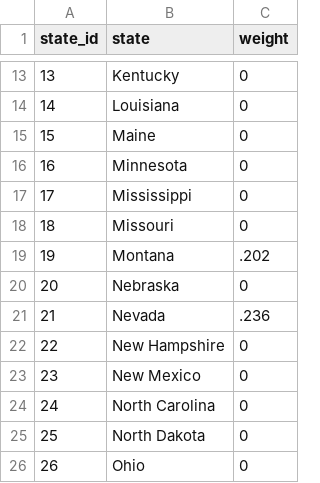
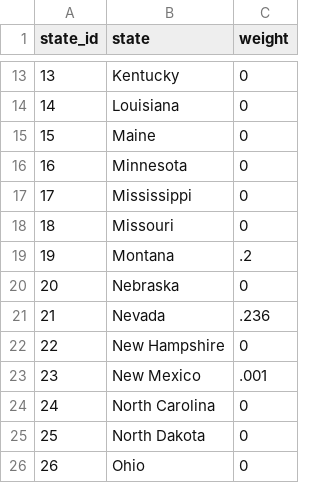
Before and after one commit to adiazescobar/libro_cortes, a CSV file: dofile/17_SyntheticControls/results/synth_weights.csv, drawn as a sheet; only a part is shown, gaps mark what is left out.

```diff
--- a/dofile/17_SyntheticControls/results/synth_weights.csv
+++ b/dofile/17_SyntheticControls/results/synth_weights.csv
@@ -18,3 +18,3 @@ state_id,state,weight
 18,Missouri,0
-19,Montana,.202
+19,Montana,.2
 20,Nebraska,0
@@ -22,3 +22,3 @@ state_id,state,weight
 22,New Hampshire,0
-23,New Mexico,0
+23,New Mexico,.001
 24,North Carolina,0
```
Also changed, not shown: dofile/17_SyntheticControls/results/synth_paths.csv, dofile/17_SyntheticControls/results/synth_predictor_balance.csv, 7 other files.
